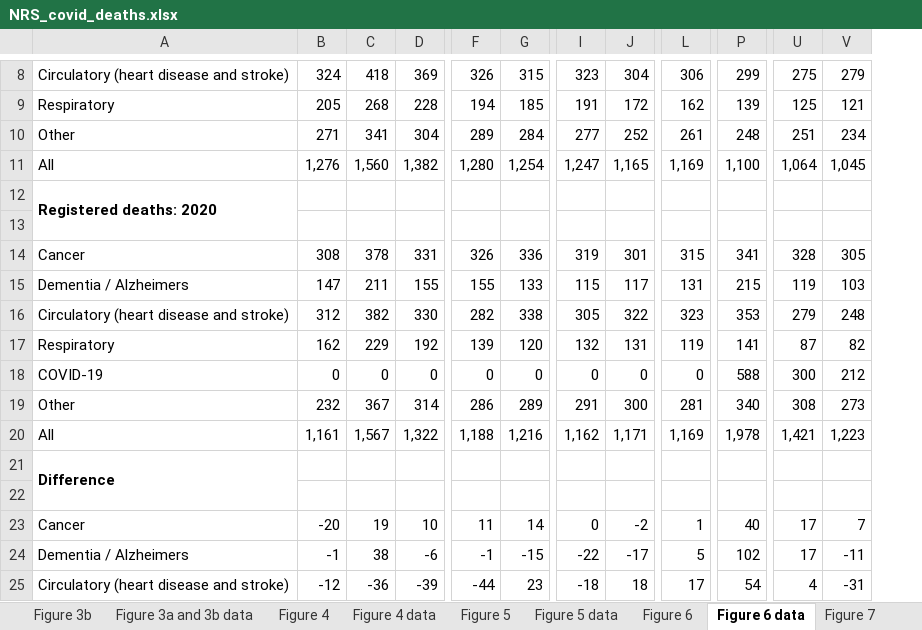
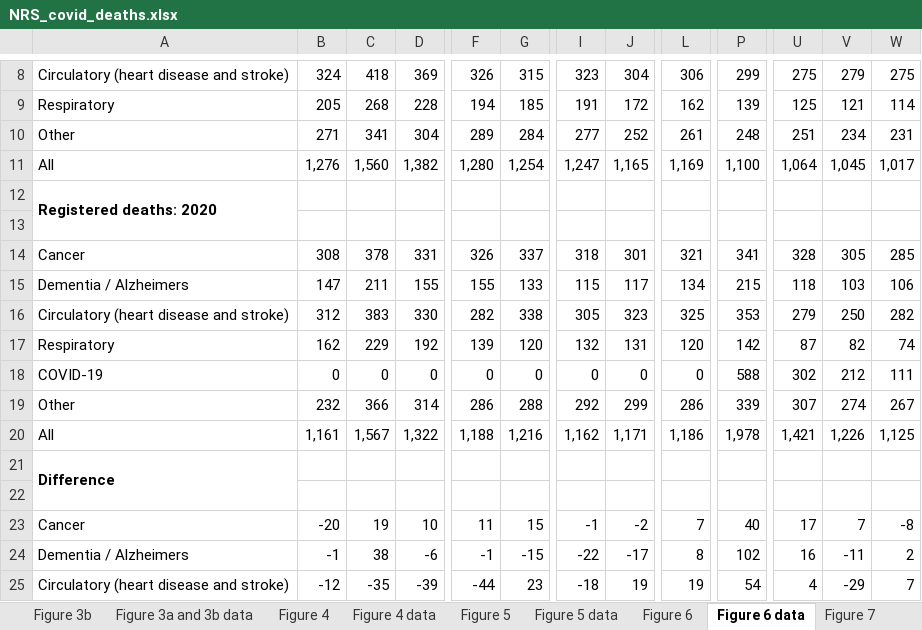
Before and after one commit to jakeybob/covid19-scotland, an Excel workbook: data/NRS_covid_deaths.xlsx, sheet Figure 6 data, drawn as a sheet; only a part is shown, gaps mark what is left out; values as stored, in another font and other column widths than the file's, no borders; the diff covers the shown part only; the diff names each change by its address in the sheet, - before the commit and + after, or states it on an @@ line.

```diff
--- a/data/NRS_covid_deaths.xlsx (sheet Figure 6 data)
+++ b/data/NRS_covid_deaths.xlsx (sheet Figure 6 data)
+column W, rows 8-25: 275 | 114 | 231 | 1,017 |  |  | 285 | 106 | 282 | 74 | 111 | 267 | 1,125 |  |  | -8 | 2 | 7
-G14: 336
+G14: 337
-I14: 319
+I14: 318
-L14: 315
+L14: 321
-L15: 131
+L15: 134
-U15: 119
+U15: 118
-C16: 382
+C16: 383
-J16: 322
+J16: 323
-L16: 323
+L16: 325
-V16: 248
+V16: 250
-L17: 119
+L17: 120
-P17: 141
+P17: 142
-U18: 300
+U18: 302
-C19: 367
+C19: 366
-G19: 289
+G19: 288
-I19: 291
+I19: 292
-J19: 300
+J19: 299
-L19: 281
+L19: 286
-P19: 340
+P19: 339
-U19: 308
+U19: 307
-V19: 273
+V19: 274
-L20: 1,169
+L20: 1,186
-V20: 1,223
+V20: 1,226
-G23: 14
+G23: 15
-I23: 0
+I23: -1
-L23: 1
+L23: 7
-L24: 5
+L24: 8
-U24: 17
+U24: 16
-C25: -36
+C25: -35
-J25: 18
+J25: 19
-L25: 17
+L25: 19
-V25: -31
+V25: -29
```
Also changed, not shown: 13 edited cells elsewhere in this sheet, sheet Table 3 - deaths by location, sheet Figure 8 data, sheet Table 2 - All deaths, sheet Figure 2 data, sheet Figure 4 data, sheet Figure 1 data, 5 more sheets, formulas that keep their value, charts or pictures, 16 other files.
